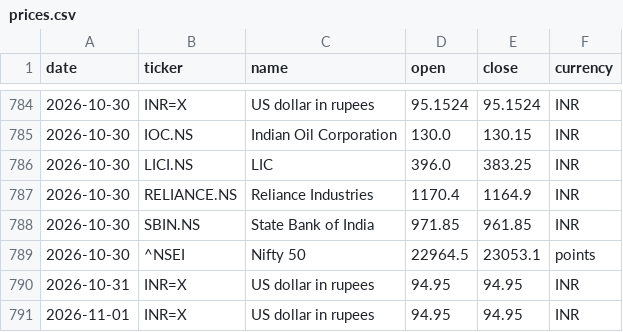
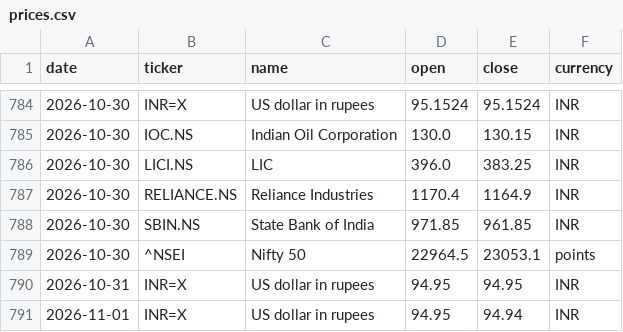
Before and after one commit to samarthkalani0-lab/Stock-Charter, a CSV file: data/prices.csv, drawn as a sheet; only a part is shown, gaps mark what is left out.

```diff
--- a/data/prices.csv
+++ b/data/prices.csv
@@ -790,2 +790,2 @@ date,ticker,name,open,close,currency
 2026-10-31,INR=X,US dollar in rupees,94.95,94.95,INR
-2026-11-01,INR=X,US dollar in rupees,94.95,94.95,INR
+2026-11-01,INR=X,US dollar in rupees,94.95,94.94,INR
```
Also changed, not shown: 1 other file.
